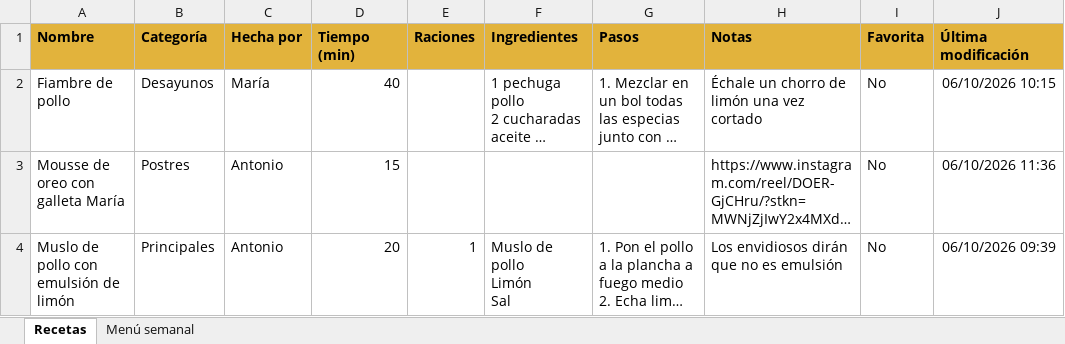
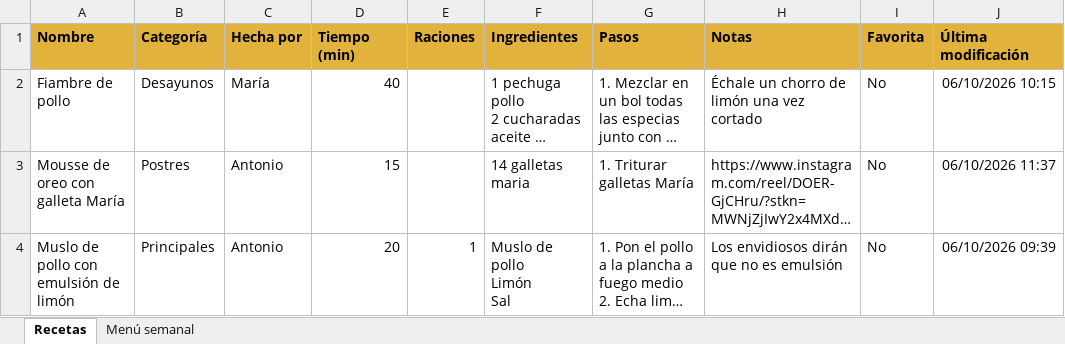
Before and after one commit to antoniogarfer12/Recetario-nova-pelosa, an Excel workbook: recetas.xlsx, sheet Recetas, drawn as a sheet; long unchanged cells end in …; values as stored, in another font and other column widths than the file's, no borders; the diff names each change by its address in the sheet, - before the commit and + after, or states it on an @@ line.

```diff
--- a/recetas.xlsx (sheet Recetas)
+++ b/recetas.xlsx (sheet Recetas)
-F3 (Ingredientes): (empty)
+F3 (Ingredientes): 14 galletas maria
-G3 (Pasos): (empty)
+G3 (Pasos): 1. Triturar galletas María
-J3 (Última modificación): 06/10/2026 11:36
+J3 (Última modificación): 06/10/2026 11:37
```
